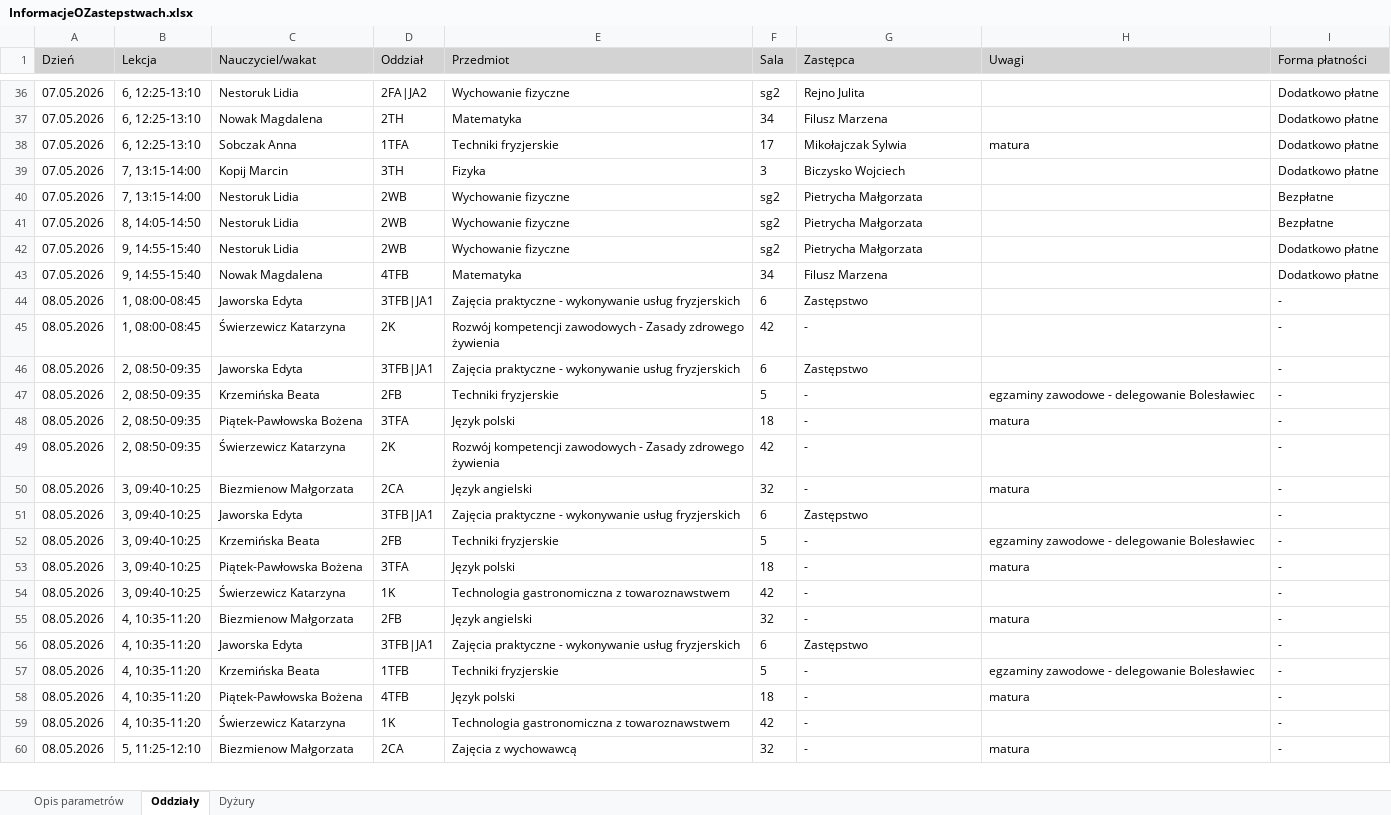
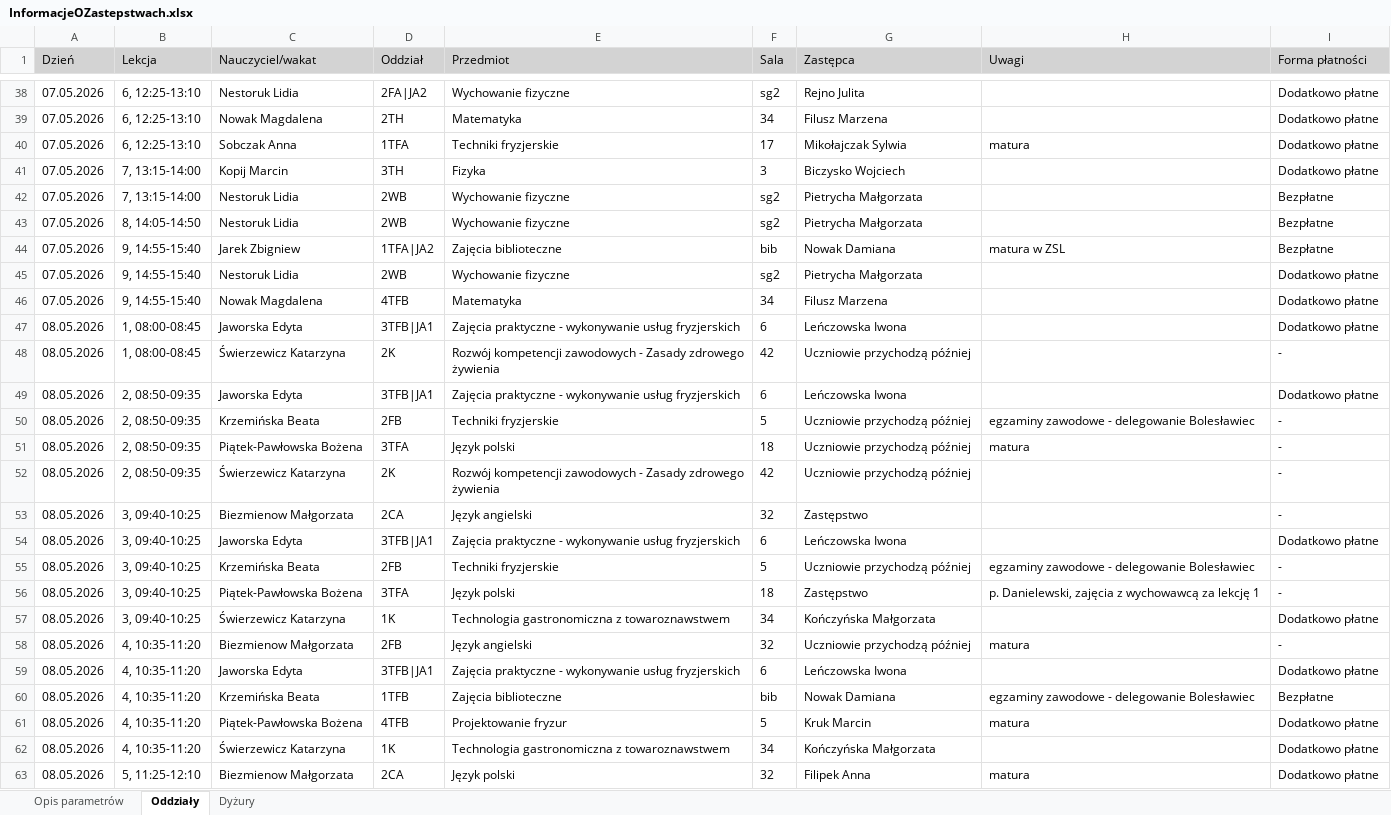
Before and after one commit to adeodatus11/zastepstwa, an Excel workbook: InformacjeOZastepstwach.xlsx, sheet Oddziały, drawn as a sheet; only a part is shown, gaps mark what is left out; values as stored, in another font and other column widths than the file's, no borders; addresses are those after the commit; the diff covers the shown part only; the diff names each change by its address in the sheet, - before the commit and + after, or states it on an @@ line.

```diff
--- a/InformacjeOZastepstwach.xlsx (sheet Oddziały)
+++ b/InformacjeOZastepstwach.xlsx (sheet Oddziały)
+row 44: 07.05.2026 | 9, 14:55-15:40 | Jarek Zbigniew | 1TFA|JA2 | Zajęcia biblioteczne | bib | Nowak Damiana | matura w ZSL | Bezpłatne
-G47 (Zastępca): Zastępstwo
+G47 (Zastępca): Leńczowska Iwona
-I47 (Forma płatności): -
+I47 (Forma płatności): Dodatkowo płatne
-G48 (Zastępca): -
+G48 (Zastępca): Uczniowie przychodzą później
-G49 (Zastępca): Zastępstwo
+G49 (Zastępca): Leńczowska Iwona
-I49 (Forma płatności): -
+I49 (Forma płatności): Dodatkowo płatne
-G50:G52 (Zastępca): -
+G50:G52 (Zastępca): Uczniowie przychodzą później
-G53 (Zastępca): -
+G53 (Zastępca): Zastępstwo
-H53 (Uwagi): matura
+H53 (Uwagi): (empty)
-G54 (Zastępca): Zastępstwo
+G54 (Zastępca): Leńczowska Iwona
-I54 (Forma płatności): -
+I54 (Forma płatności): Dodatkowo płatne
-G55 (Zastępca): -
+G55 (Zastępca): Uczniowie przychodzą później
-G56 (Zastępca): -
+G56 (Zastępca): Zastępstwo
-H56 (Uwagi): matura
+H56 (Uwagi): p. Danielewski, zajęcia z wychowawcą za lekcję 1
-F57 (Sala): 42
+F57 (Sala): 34
-G57 (Zastępca): -
+G57 (Zastępca): Kończyńska Małgorzata
-I57 (Forma płatności): -
+I57 (Forma płatności): Dodatkowo płatne
-G58 (Zastępca): -
+G58 (Zastępca): Uczniowie przychodzą później
-G59 (Zastępca): Zastępstwo
+G59 (Zastępca): Leńczowska Iwona
-I59 (Forma płatności): -
+I59 (Forma płatności): Dodatkowo płatne
-E60 (Przedmiot): Techniki fryzjerskie
+E60 (Przedmiot): Zajęcia biblioteczne
-F60 (Sala): 5
+F60 (Sala): bib
-G60 (Zastępca): -
+G60 (Zastępca): Nowak Damiana
-I60 (Forma płatności): -
+I60 (Forma płatności): Bezpłatne
-E61 (Przedmiot): Język polski
+E61 (Przedmiot): Projektowanie fryzur
-F61 (Sala): 18
+F61 (Sala): 5
-G61 (Zastępca): -
+G61 (Zastępca): Kruk Marcin
-I61:I63 (Forma płatności): -
+I61:I63 (Forma płatności): Dodatkowo płatne
-F62 (Sala): 42
+F62 (Sala): 34
-G62 (Zastępca): -
+G62 (Zastępca): Kończyńska Małgorzata
-E63 (Przedmiot): Zajęcia z wychowawcą
+E63 (Przedmiot): Język polski
-G63 (Zastępca): -
+G63 (Zastępca): Filipek Anna
```
Also changed, not shown: 6 added rows and 40 edited cells elsewhere in this sheet, sheet Dyżury, InformacjeOPrzeniesieniach (1).xlsx.
